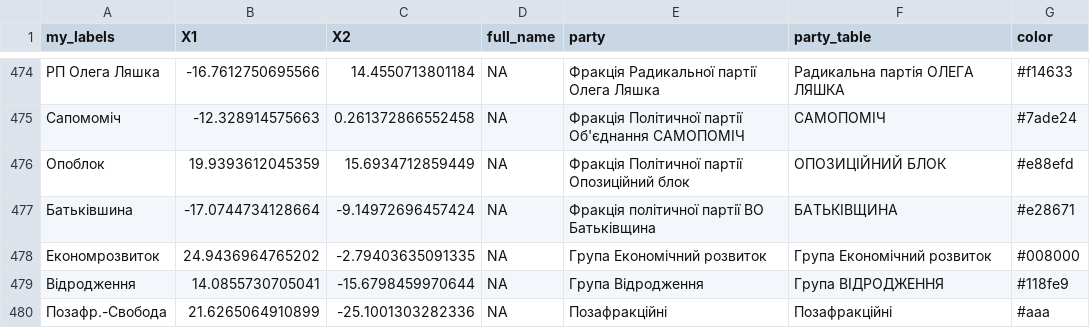
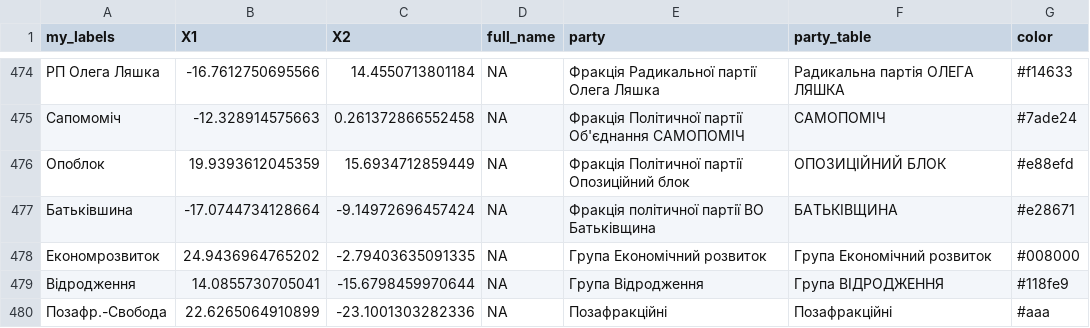
Before and after one commit to texty/verhovna-rada, a CSV file: data/scatterplot_data.csv, drawn as a sheet; only a part is shown, gaps mark what is left out.

```diff
--- a/data/scatterplot_data.csv
+++ b/data/scatterplot_data.csv
@@ -479,2 +479,2 @@
 "Відродження",14.0855730705041,-15.6798459970644,NA,"Група Відродження","Група ВІДРОДЖЕННЯ","#118fe9"
-"Позафр.-Свобода",21.6265064910899,-25.1001303282336,NA,"Позафракційні","Позафракційні","#aaa"
+"Позафр.-Свобода",22.6265064910899,-23.1001303282336,NA,"Позафракційні","Позафракційні","#aaa"
```
Also changed, not shown: 5 other files.
